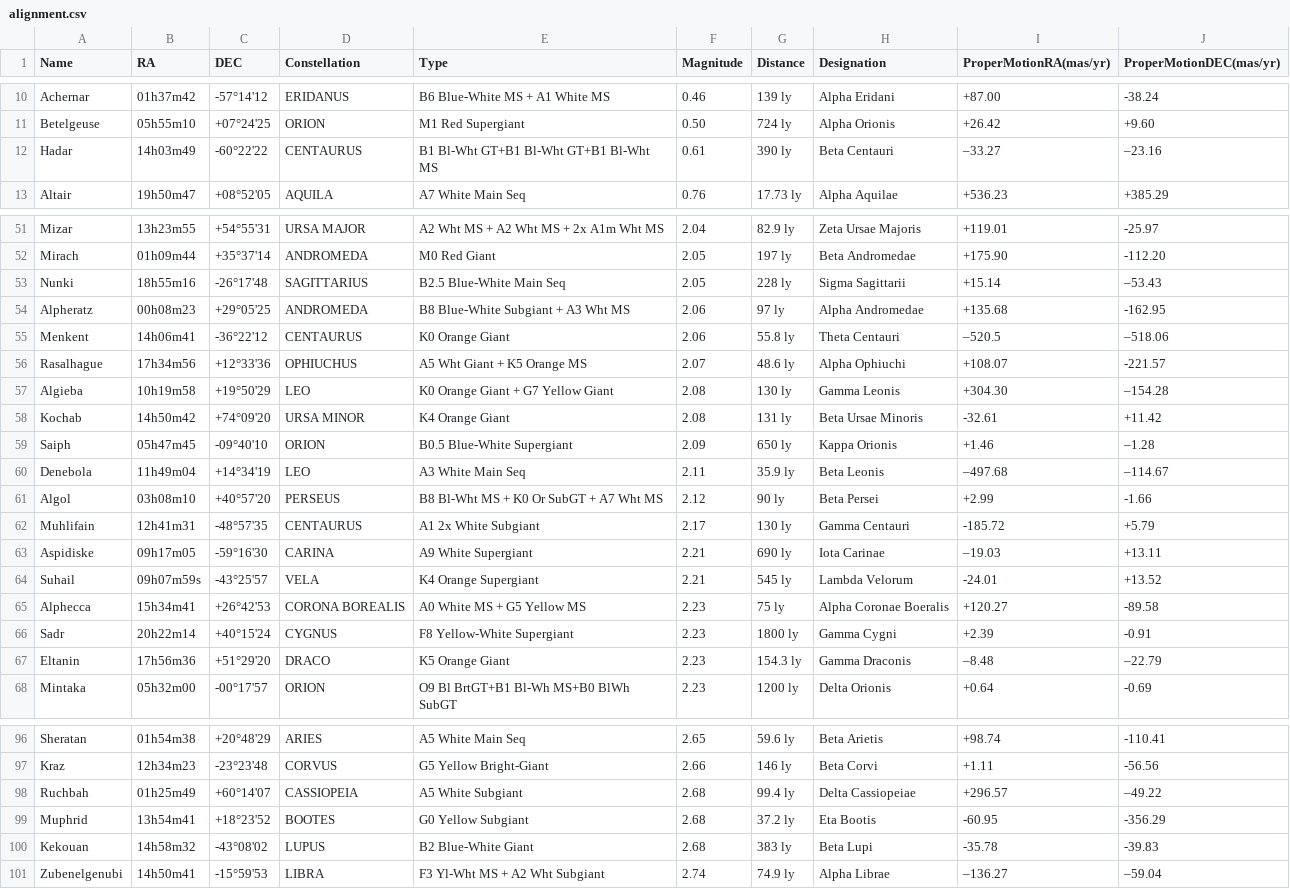
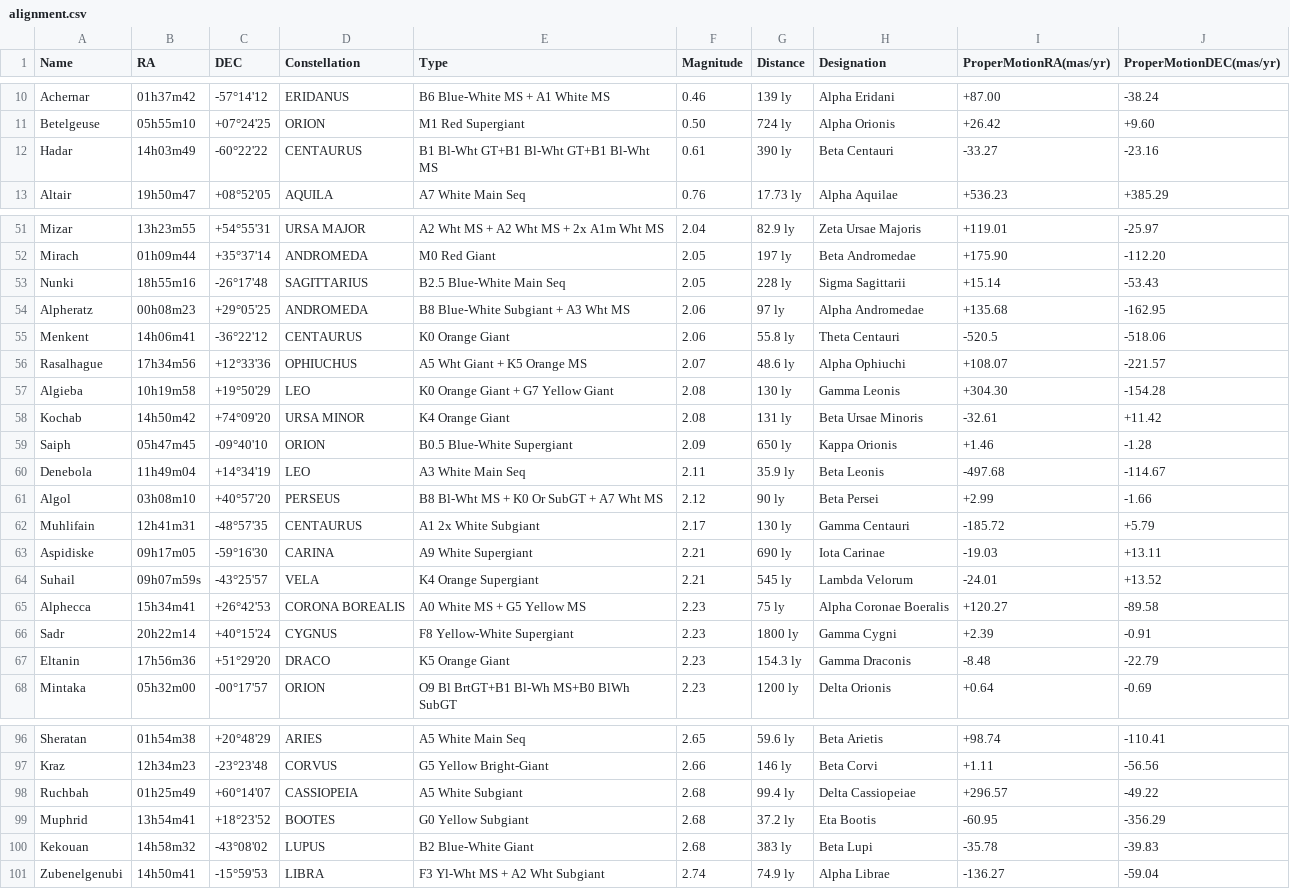
Before and after one commit to Phobos2350/DobDSC, a CSV file: data/alignment.csv, drawn as a sheet; only a part is shown, gaps mark what is left out; the diff covers the shown part only.

```diff
--- a/data/alignment.csv
+++ b/data/alignment.csv
@@ -11,3 +11,3 @@ Achernar,01h37m42,-57°14'12,ERIDANUS,B6 Blue-White MS + A1 White MS,0.46,139 ly
 Betelgeuse,05h55m10,+07°24'25,ORION,M1 Red Supergiant,0.50,724 ly,Alpha Orionis,+26.42,+9.60
-Hadar,14h03m49,-60°22'22,CENTAURUS,B1 Bl-Wht GT+B1 Bl-Wht GT+B1 Bl-Wht MS,0.61,390 ly,Beta Centauri,–33.27,–23.16
+Hadar,14h03m49,-60°22'22,CENTAURUS,B1 Bl-Wht GT+B1 Bl-Wht GT+B1 Bl-Wht MS,0.61,390 ly,Beta Centauri,-33.27,-23.16
 Altair,19h50m47,+08°52'05,AQUILA,A7 White Main Seq,0.76,17.73 ly,Alpha Aquilae,+536.23,+385.29
@@ -52,13 +52,13 @@ Mizar,13h23m55,+54°55'31,URSA MAJOR,A2 Wht MS + A2 Wht MS + 2x A1m Wht MS,2.04,
 Mirach,01h09m44,+35°37'14,ANDROMEDA,M0 Red Giant,2.05,197 ly,Beta Andromedae,+175.90,-112.20
-Nunki,18h55m16,-26°17'48,SAGITTARIUS,B2.5 Blue-White Main Seq,2.05,228 ly,Sigma Sagittarii,+15.14,–53.43
+Nunki,18h55m16,-26°17'48,SAGITTARIUS,B2.5 Blue-White Main Seq,2.05,228 ly,Sigma Sagittarii,+15.14,-53.43
 Alpheratz,00h08m23,+29°05'25,ANDROMEDA,B8 Blue-White Subgiant + A3 Wht MS,2.06,97 ly,Alpha Andromedae,+135.68,-162.95
-Menkent,14h06m41,-36°22'12,CENTAURUS,K0 Orange Giant,2.06,55.8 ly,Theta Centauri,–520.5,–518.06
+Menkent,14h06m41,-36°22'12,CENTAURUS,K0 Orange Giant,2.06,55.8 ly,Theta Centauri,-520.5,-518.06
 Rasalhague,17h34m56,+12°33'36,OPHIUCHUS,A5 Wht Giant + K5 Orange MS,2.07,48.6 ly,Alpha Ophiuchi,+108.07,-221.57
-Algieba,10h19m58,+19°50'29,LEO,K0 Orange Giant + G7 Yellow Giant,2.08,130 ly,Gamma Leonis,+304.30,–154.28
+Algieba,10h19m58,+19°50'29,LEO,K0 Orange Giant + G7 Yellow Giant,2.08,130 ly,Gamma Leonis,+304.30,-154.28
 Kochab,14h50m42,+74°09'20,URSA MINOR,K4 Orange Giant,2.08,131 ly,Beta Ursae Minoris,-32.61,+11.42
-Saiph,05h47m45,-09°40'10,ORION,B0.5 Blue-White Supergiant,2.09,650 ly,Kappa Orionis,+1.46,–1.28
-Denebola,11h49m04,+14°34'19,LEO,A3 White Main Seq,2.11,35.9 ly,Beta Leonis,–497.68,–114.67
+Saiph,05h47m45,-09°40'10,ORION,B0.5 Blue-White Supergiant,2.09,650 ly,Kappa Orionis,+1.46,-1.28
+Denebola,11h49m04,+14°34'19,LEO,A3 White Main Seq,2.11,35.9 ly,Beta Leonis,-497.68,-114.67
 Algol,03h08m10,+40°57'20,PERSEUS,B8 Bl-Wht MS + K0 Or SubGT + A7 Wht MS,2.12,90 ly,Beta Persei,+2.99,-1.66
 Muhlifain,12h41m31,-48°57'35,CENTAURUS,A1 2x White Subgiant,2.17,130 ly,Gamma Centauri,-185.72,+5.79
-Aspidiske,09h17m05,-59°16'30,CARINA,A9 White Supergiant,2.21,690 ly,Iota Carinae,–19.03,+13.11
+Aspidiske,09h17m05,-59°16'30,CARINA,A9 White Supergiant,2.21,690 ly,Iota Carinae,-19.03,+13.11
 Suhail,09h07m59s,-43°25'57,VELA,K4 Orange Supergiant,2.21,545 ly,Lambda Velorum,-24.01,+13.52
@@ -66,3 +66,3 @@ Alphecca,15h34m41,+26°42'53,CORONA BOREALIS,A0 White MS + G5 Yellow MS,2.23,75
 Sadr,20h22m14,+40°15'24,CYGNUS,F8 Yellow-White Supergiant,2.23,1800 ly,Gamma Cygni,+2.39,-0.91
-Eltanin,17h56m36,+51°29'20,DRACO,K5 Orange Giant,2.23,154.3 ly,Gamma Draconis,–8.48,–22.79
+Eltanin,17h56m36,+51°29'20,DRACO,K5 Orange Giant,2.23,154.3 ly,Gamma Draconis,-8.48,-22.79
 Mintaka,05h32m00,-00°17'57,ORION,O9 Bl BrtGT+B1 Bl-Wh MS+B0 BlWh SubGT,2.23,1200 ly,Delta Orionis,+0.64,-0.69
@@ -97,5 +97,5 @@ Sheratan,01h54m38,+20°48'29,ARIES,A5 White Main Seq,2.65,59.6 ly,Beta Arietis,+
 Kraz,12h34m23,-23°23'48,CORVUS,G5 Yellow Bright-Giant,2.66,146 ly,Beta Corvi,+1.11,-56.56
-Ruchbah,01h25m49,+60°14'07,CASSIOPEIA,A5 White Subgiant,2.68,99.4 ly,Delta Cassiopeiae,+296.57,–49.22
+Ruchbah,01h25m49,+60°14'07,CASSIOPEIA,A5 White Subgiant,2.68,99.4 ly,Delta Cassiopeiae,+296.57,-49.22
 Muphrid,13h54m41,+18°23'52,BOOTES,G0 Yellow Subgiant,2.68,37.2 ly,Eta Bootis,-60.95,-356.29
 Kekouan,14h58m32,-43°08'02,LUPUS,B2 Blue-White Giant,2.68,383 ly,Beta Lupi,-35.78,-39.83
-Zubenelgenubi,14h50m41,-15°59'53,LIBRA,F3 Yl-Wht MS + A2 Wht Subgiant,2.74,74.9 ly,Alpha Librae,–136.27,–59.04
+Zubenelgenubi,14h50m41,-15°59'53,LIBRA,F3 Yl-Wht MS + A2 Wht Subgiant,2.74,74.9 ly,Alpha Librae,-136.27,-59.04
```
Also changed, not shown: 25 edited cells elsewhere in this file, 1 other file.
